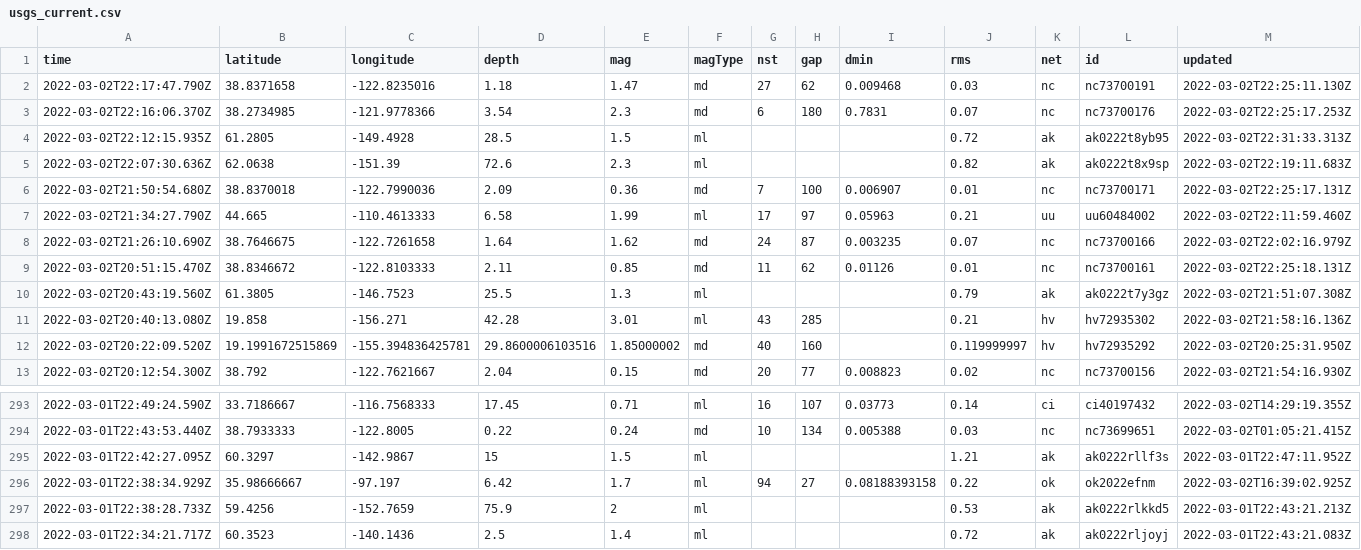
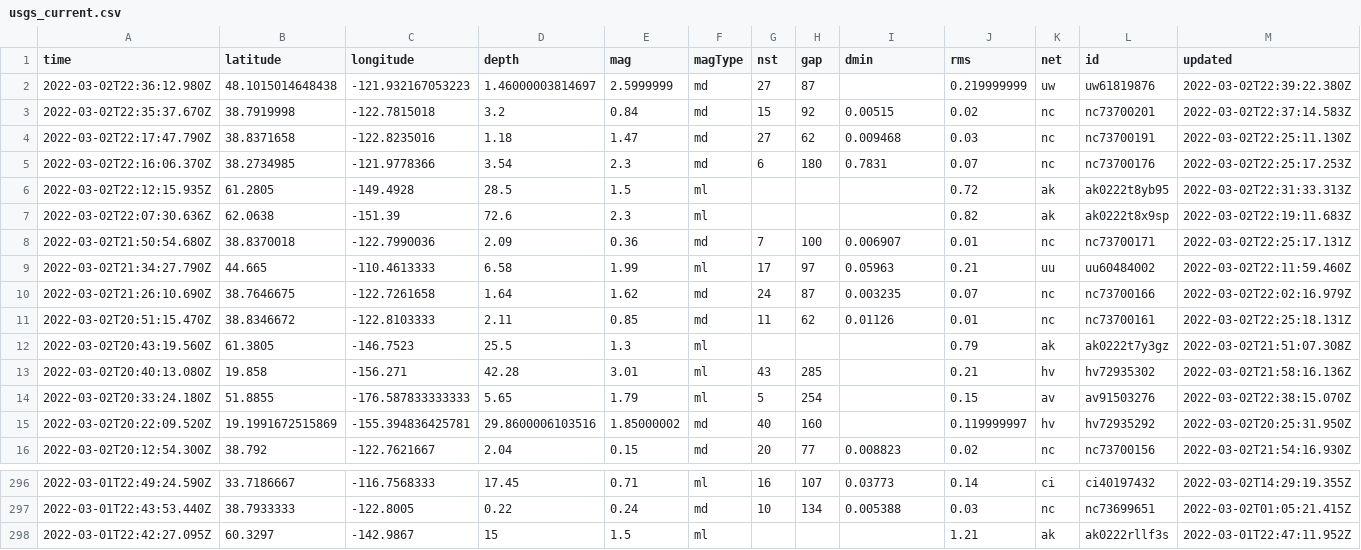
Before and after one commit to aadittambe/actions-pipeline, a CSV file: usgs_current.csv, drawn as a sheet; only a part is shown, gaps mark what is left out; removed rows and columns are numbered as before the commit, all else as after; rows hold the shown columns only; the diff names each change by its address in the sheet, - before the commit and + after, or states it on an @@ line.

```diff
--- a/usgs_current.csv
+++ b/usgs_current.csv
+row 2: 2022-03-02T22:36:12.980Z | 48.1015014648438 | -121.932167053223 | 1.46000003814697 | 2.5999999 | md | 27 | 87 |  | 0.219999999 | uw | uw61819876 | 2022-03-02T22:39:22.380Z
+row 3: 2022-03-02T22:35:37.670Z | 38.7919998 | -122.7815018 | 3.2 | 0.84 | md | 15 | 92 | 0.00515 | 0.02 | nc | nc73700201 | 2022-03-02T22:37:14.583Z
+row 14: 2022-03-02T20:33:24.180Z | 51.8855 | -176.587833333333 | 5.65 | 1.79 | ml | 5 | 254 |  | 0.15 | av | av91503276 | 2022-03-02T22:38:15.070Z
-row 296: 2022-03-01T22:38:34.929Z | 35.98666667 | -97.197 | 6.42 | 1.7 | ml | 94 | 27 | 0.08188393158 | 0.22 | ok | ok2022efnm | 2022-03-02T16:39:02.925Z
-row 297: 2022-03-01T22:38:28.733Z | 59.4256 | -152.7659 | 75.9 | 2 | ml |  |  |  | 0.53 | ak | ak0222rlkkd5 | 2022-03-01T22:43:21.213Z
-row 298: 2022-03-01T22:34:21.717Z | 60.3523 | -140.1436 | 2.5 | 1.4 | ml |  |  |  | 0.72 | ak | ak0222rljoyj | 2022-03-01T22:43:21.083Z
```
Also changed, not shown: usgs_main.csv.
